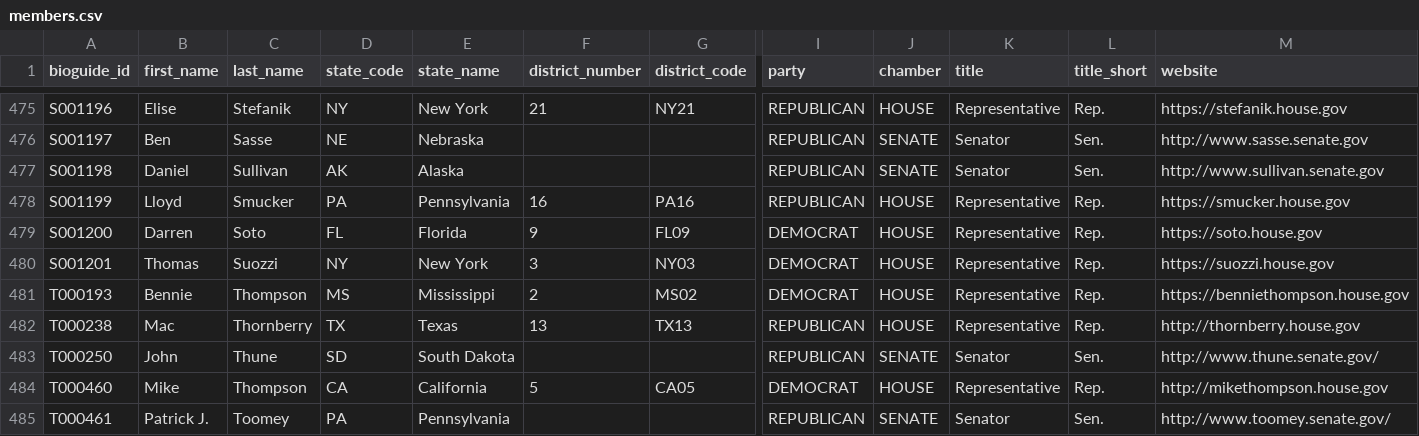
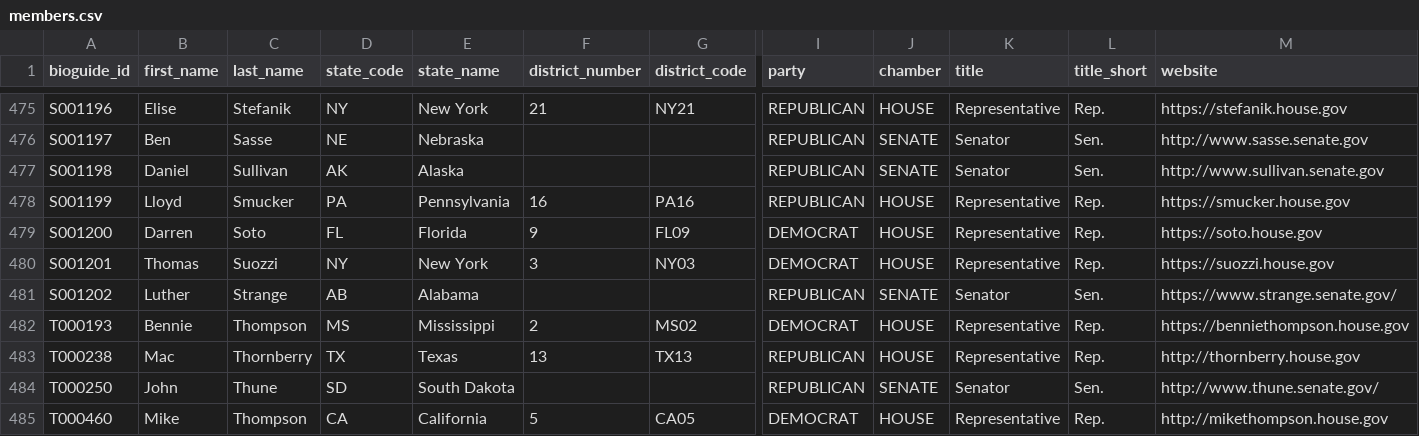
Before and after one commit to jlgoldman/membersofcongress, a CSV file: members.csv, drawn as a sheet; only a part is shown, gaps mark what is left out; the shorter side is filled out with more unchanged rows; rows hold the shown columns only; the diff names each change by its address in the sheet, - before the commit and + after, or states it on an @@ line.

```diff
--- a/members.csv
+++ b/members.csv
+row 481: S001202 | Luther | Strange | AB | Alabama |  |  | REPUBLICAN | SENATE | Senator | Sen. | https://www.strange.senate.gov/
```
Also changed, not shown: offices.csv, 4 other files.
